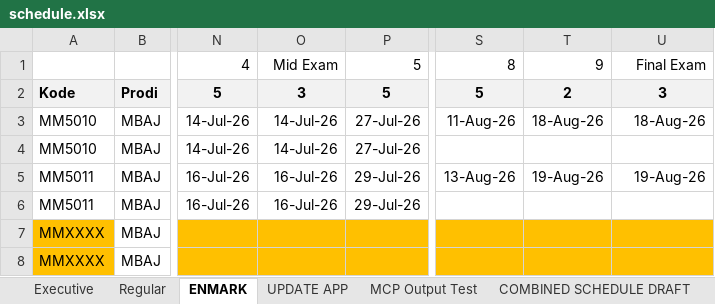
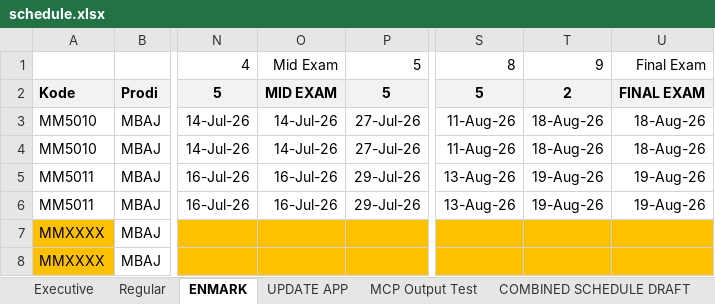
Before and after one commit to midshipman-urns/ScheduleManagerSBMITB, an Excel workbook: public/schedule.xlsx, sheet ENMARK, drawn as a sheet; only a part is shown, gaps mark what is left out; values as stored, in another font and other column widths than the file's, no borders; charts and pictures not drawn; the diff names each change by its address in the sheet, - before the commit and + after, or states it on an @@ line.

Commit message:
Automated schedule overwrite from new sheet: 2026-05-11T21:41:45.913Z

```diff
--- a/public/schedule.xlsx (sheet ENMARK)
+++ b/public/schedule.xlsx (sheet ENMARK)
-O2: 3
+O2: MID EXAM
-U2: 3
+U2: FINAL EXAM
-S4: (empty)
+S4: 11-Aug-26
-T4: (empty)
+T4: 18-Aug-26
-U4: (empty)
+U4: 18-Aug-26
-S6: (empty)
+S6: 13-Aug-26
-T6: (empty)
+T6: 19-Aug-26
-U6: (empty)
+U6: 19-Aug-26
```
Also changed, not shown: sheet Executive.
